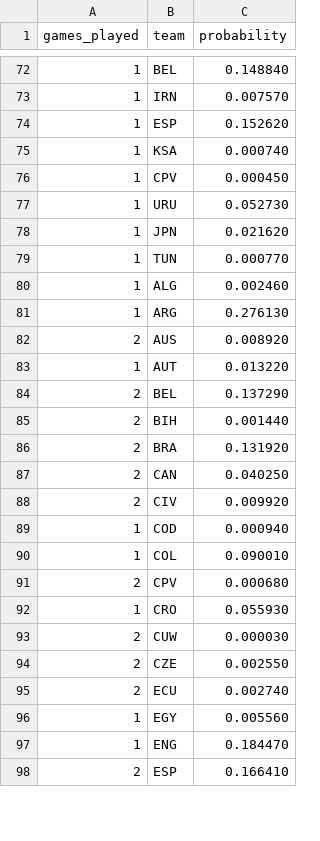
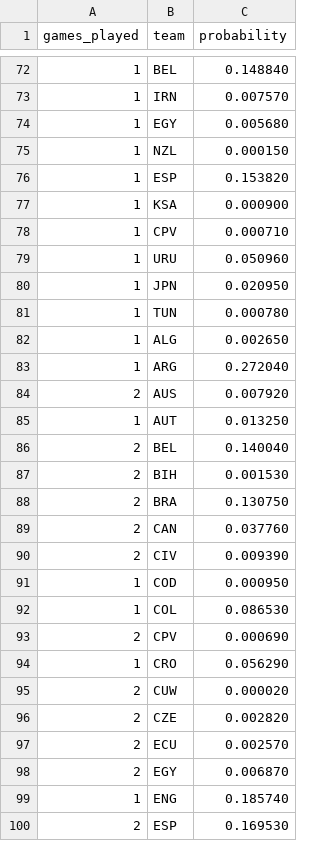
Before and after one commit to mvermeulen/ai, a CSV file: worldcup/data/probability_history.csv, drawn as a sheet; only a part is shown, gaps mark what is left out; the diff covers the shown part only.

Commit message:
feat: update probability data and match results, and add "Still Alive" team selection filter to web UI

```diff
--- a/worldcup/data/probability_history.csv
+++ b/worldcup/data/probability_history.csv
@@ -73,26 +73,28 @@ games_played,team,probability
 1,IRN,0.007570
-1,ESP,0.152620
-1,KSA,0.000740
-1,CPV,0.000450
-1,URU,0.052730
-1,JPN,0.021620
-1,TUN,0.000770
-1,ALG,0.002460
-1,ARG,0.276130
-2,AUS,0.008920
-1,AUT,0.013220
-2,BEL,0.137290
-2,BIH,0.001440
-2,BRA,0.131920
-2,CAN,0.040250
-2,CIV,0.009920
-1,COD,0.000940
-1,COL,0.090010
-2,CPV,0.000680
-1,CRO,0.055930
-2,CUW,0.000030
-2,CZE,0.002550
-2,ECU,0.002740
-1,EGY,0.005560
-1,ENG,0.184470
-2,ESP,0.166410
+1,EGY,0.005680
+1,NZL,0.000150
+1,ESP,0.153820
+1,KSA,0.000900
+1,CPV,0.000710
+1,URU,0.050960
+1,JPN,0.020950
+1,TUN,0.000780
+1,ALG,0.002650
+1,ARG,0.272040
+2,AUS,0.007920
+1,AUT,0.013250
+2,BEL,0.140040
+2,BIH,0.001530
+2,BRA,0.130750
+2,CAN,0.037760
+2,CIV,0.009390
+1,COD,0.000950
+1,COL,0.086530
+2,CPV,0.000690
+1,CRO,0.056290
+2,CUW,0.000020
+2,CZE,0.002820
+2,ECU,0.002570
+2,EGY,0.006870
+1,ENG,0.185740
+2,ESP,0.169530
```
Also changed, not shown: 1 added row, 1 removed row and 25 edited cells elsewhere in this file, worldcup/data/schedule.csv, 1 other file.
